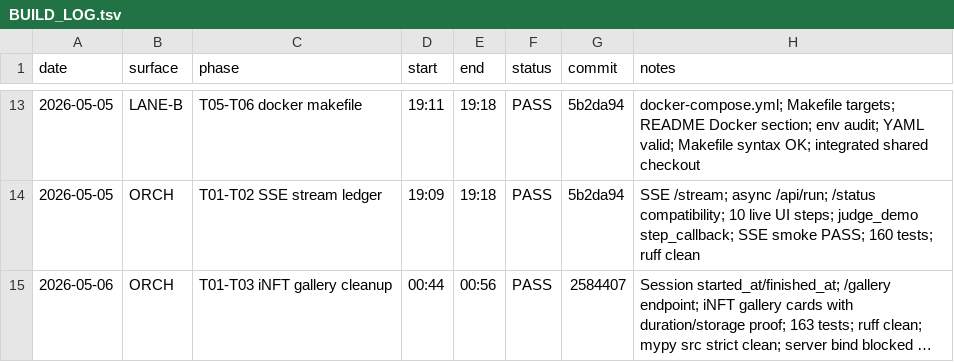
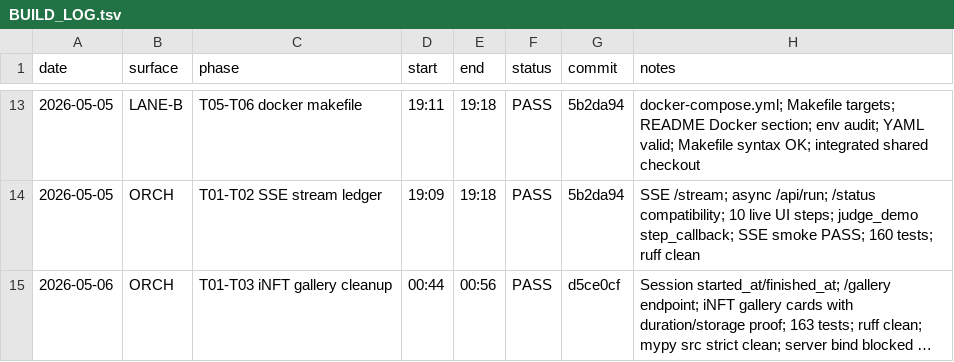
Before and after one commit to FlareForward/xrpfi-verif-copilot, a TSV file: BUILD_LOG.tsv, drawn as a sheet; only a part is shown, gaps mark what is left out; long unchanged cells end in …; the diff names each change by its address in the sheet, - before the commit and + after, or states it on an @@ line.

Commit message:
Log iNFT gallery cleanup

```diff
--- a/BUILD_LOG.tsv
+++ b/BUILD_LOG.tsv
-G15 (commit): 2584407
+G15 (commit): d5ce0cf
```
